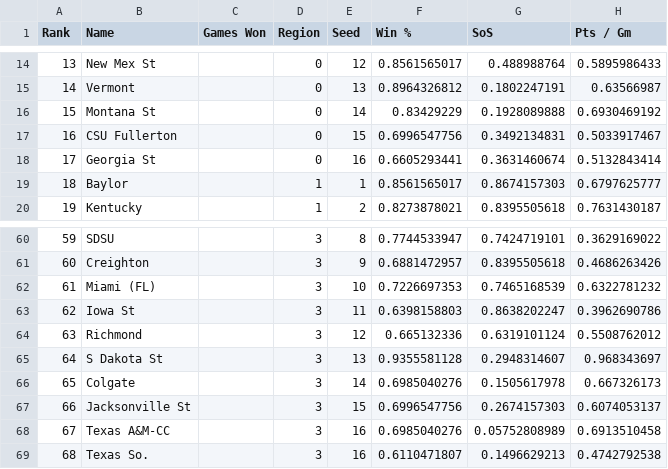
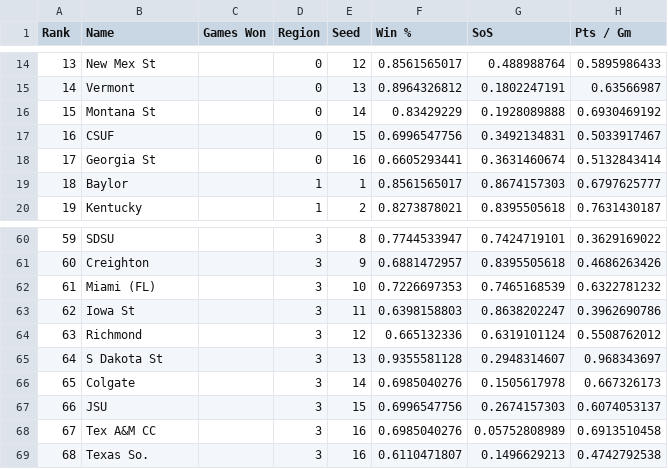
Before and after one commit to rifelpet/weighted-bracket-picker, a CSV file: data/cbbm/2022.csv, drawn as a sheet; only a part is shown, gaps mark what is left out; the diff names each change by its address in the sheet, - before the commit and + after, or states it on an @@ line.

Commit message:
Shorten some team names

```diff
--- a/data/cbbm/2022.csv
+++ b/data/cbbm/2022.csv
-B17 (Name): CSU Fullerton
+B17 (Name): CSUF
-B67 (Name): Jacksonville St
+B67 (Name): JSU
-B68 (Name): Texas A&M-CC
+B68 (Name): Tex A&M CC
```
